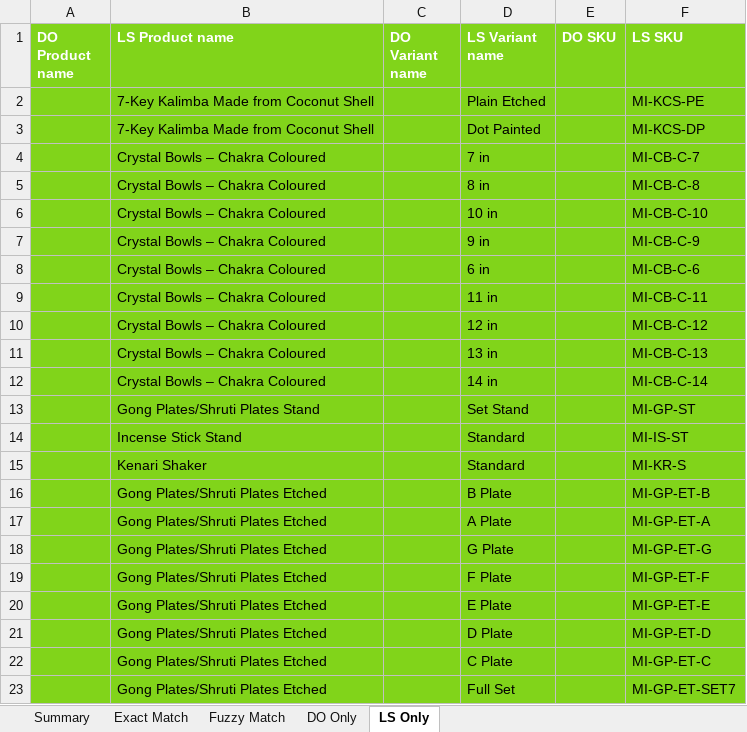
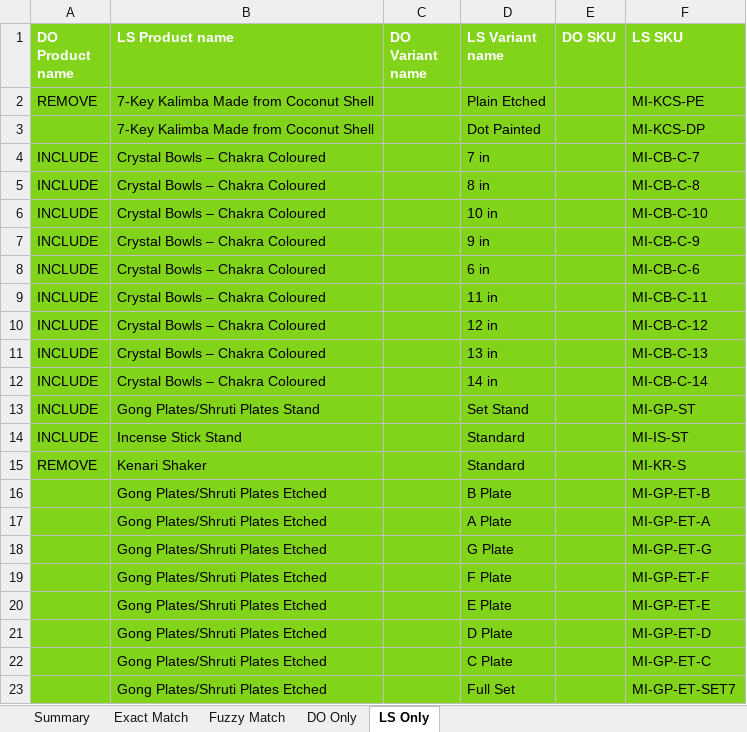
Before and after one commit to sarvedaonlineshop-max/sarveda, an Excel workbook: data/compare/pending-do-vs-ls-launch.xlsx, sheet LS Only, drawn as a sheet; values as stored, in another font and other column widths than the file's, no borders; the diff names each change by its address in the sheet, - before the commit and + after, or states it on an @@ line.

```diff
--- a/data/compare/pending-do-vs-ls-launch.xlsx (sheet LS Only)
+++ b/data/compare/pending-do-vs-ls-launch.xlsx (sheet LS Only)
-A2 (DO Product name): (empty)
+A2 (DO Product name): REMOVE
-A4:A14 (DO Product name): (empty)
+A4:A14 (DO Product name): INCLUDE
-A15 (DO Product name): (empty)
+A15 (DO Product name): REMOVE
```
Also changed, not shown: sheet DO Only, 2 other files.
